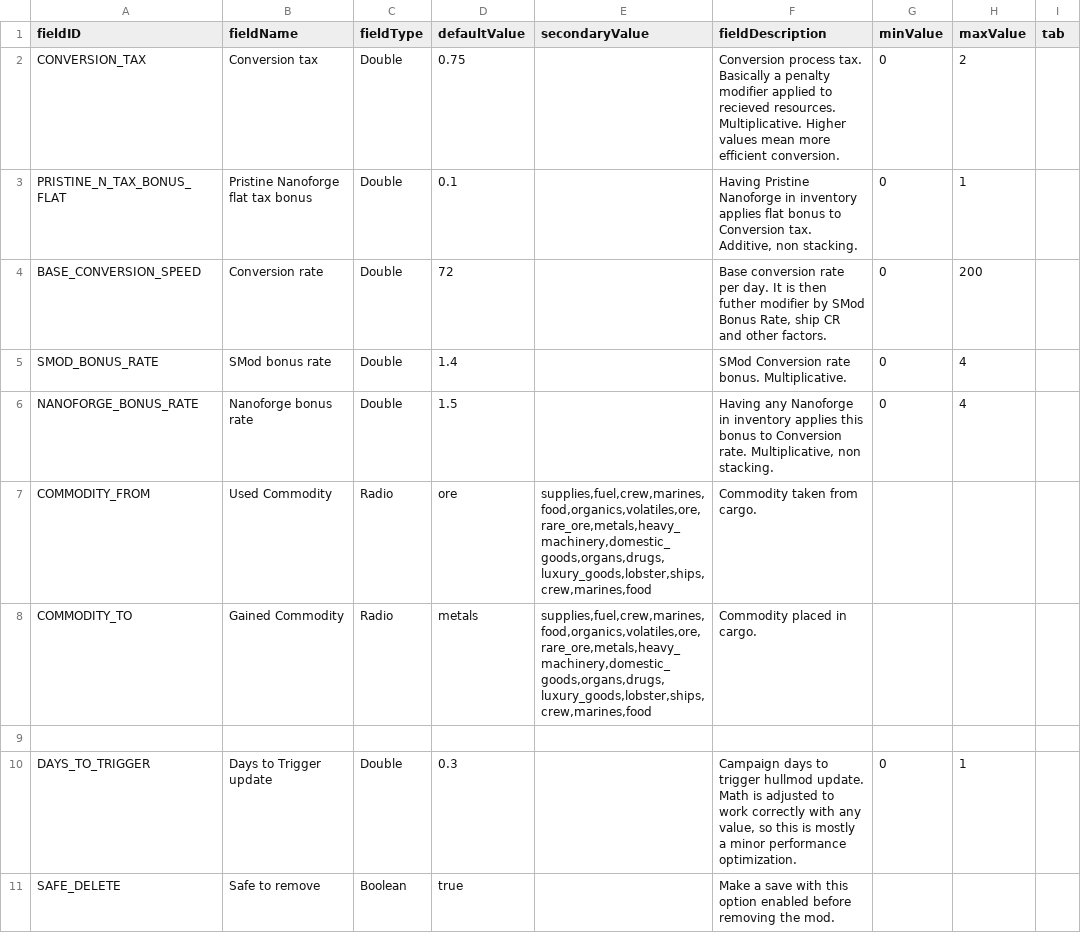
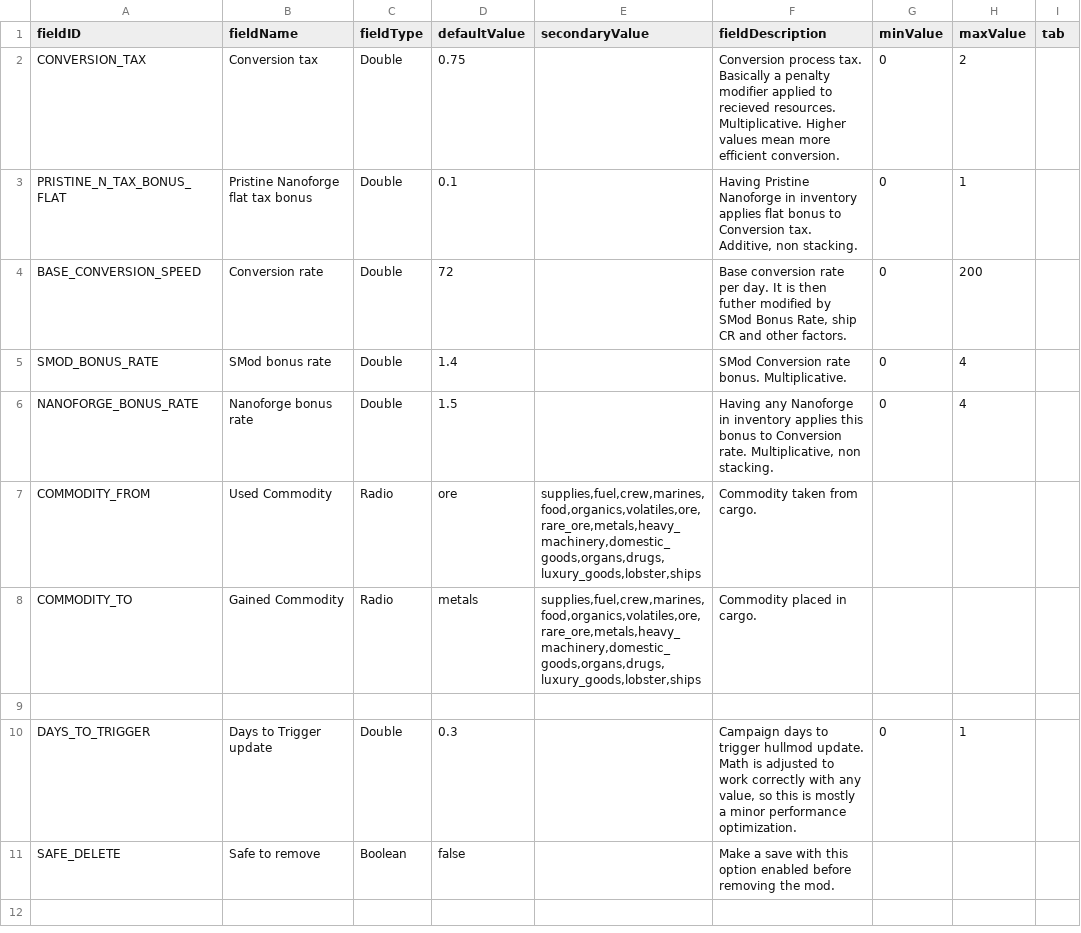
Before and after one commit to Heniker/Starsector-Mods, a CSV file: mods/ir/data/config/LunaSettings.csv, drawn as a sheet.

Commit message:
fix typos

```diff
--- a/mods/ir/data/config/LunaSettings.csv
+++ b/mods/ir/data/config/LunaSettings.csv
@@ -3,9 +3,9 @@ CONVERSION_TAX,Conversion tax,Double,0.75,,Conversion process tax. Basically a p
 PRISTINE_N_TAX_BONUS_FLAT,Pristine Nanoforge flat tax bonus,Double,0.1,,"Having Pristine Nanoforge in inventory applies flat bonus to Conversion tax. Additive, non stacking.",0,1,
-BASE_CONVERSION_SPEED,Conversion rate,Double,72,,"Base conversion rate per day. It is then futher modifier by SMod Bonus Rate, ship CR and other factors.",0,200,
+BASE_CONVERSION_SPEED,Conversion rate,Double,72,,"Base conversion rate per day. It is then futher modified by SMod Bonus Rate, ship CR and other factors.",0,200,
 SMOD_BONUS_RATE,SMod bonus rate,Double,1.4,,SMod Conversion rate bonus. Multiplicative.,0,4,
 NANOFORGE_BONUS_RATE,Nanoforge bonus rate,Double,1.5,,"Having any Nanoforge in inventory applies this bonus to Conversion rate. Multiplicative, non stacking.",0,4,
-COMMODITY_FROM,Used Commodity,Radio,ore,"supplies,fuel,crew,marines,food,organics,volatiles,ore,rare_ore,metals,heavy_machinery,domestic_goods,organs,drugs,luxury_goods,lobster,ships,crew,marines,food",Commodity taken from cargo.,,,
-COMMODITY_TO,Gained Commodity,Radio,metals,"supplies,fuel,crew,marines,food,organics,volatiles,ore,rare_ore,metals,heavy_machinery,domestic_goods,organs,drugs,luxury_goods,lobster,ships,crew,marines,food",Commodity placed in cargo.,,,
+COMMODITY_FROM,Used Commodity,Radio,ore,"supplies,fuel,crew,marines,food,organics,volatiles,ore,rare_ore,metals,heavy_machinery,domestic_goods,organs,drugs,luxury_goods,lobster,ships",Commodity taken from cargo.,,,
+COMMODITY_TO,Gained Commodity,Radio,metals,"supplies,fuel,crew,marines,food,organics,volatiles,ore,rare_ore,metals,heavy_machinery,domestic_goods,organs,drugs,luxury_goods,lobster,ships",Commodity placed in cargo.,,,
 ,,,,,,,,
 DAYS_TO_TRIGGER,Days to Trigger update,Double,0.3,,"Campaign days to trigger hullmod update. Math is adjusted to work correctly with any value, so this is mostly a minor performance optimization.",0,1,
-SAFE_DELETE,Safe to remove,Boolean,true,,Make a save with this option enabled before removing the mod.,,,
+SAFE_DELETE,Safe to remove,Boolean,false,,Make a save with this option enabled before removing the mod.,,,
```
Also changed, not shown: mods/dre/data/config/LunaSettings.csv, 4 other files.
